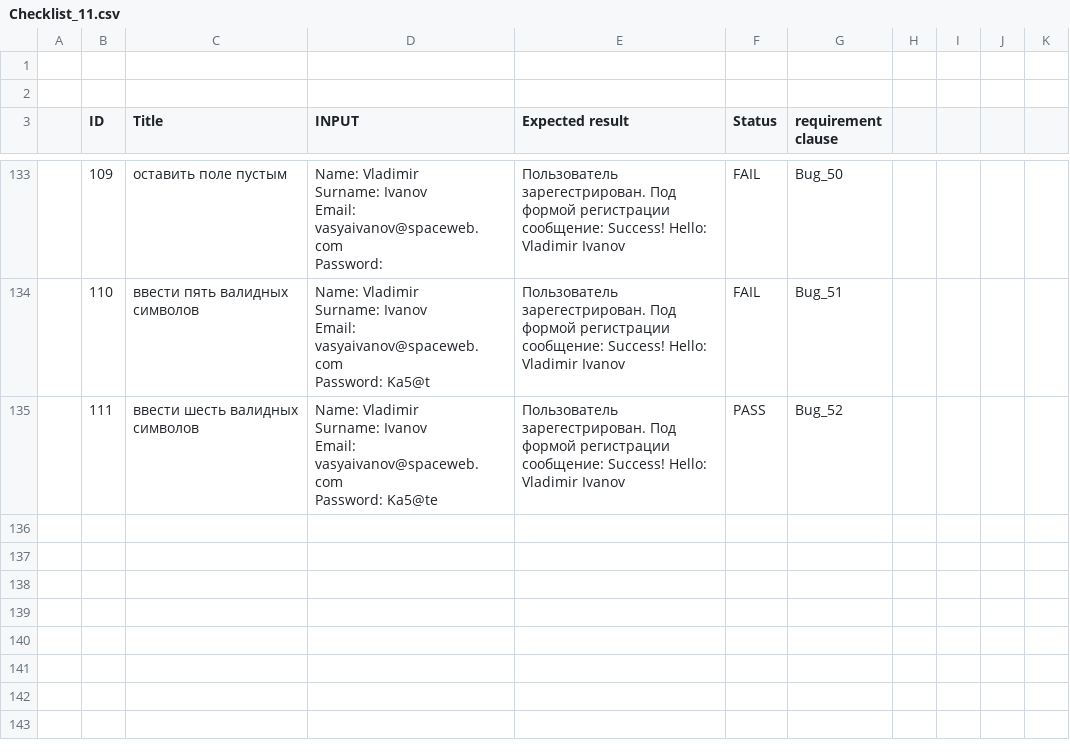
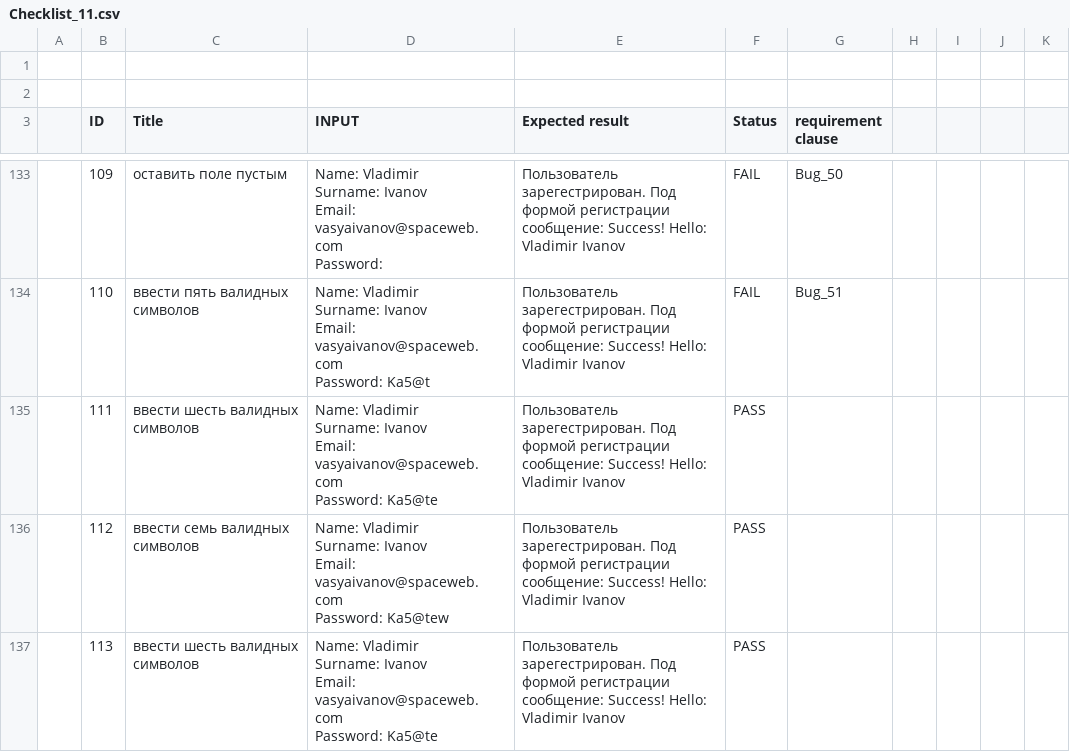
Before and after one commit to gogvyatkin/Group_27, a CSV file: CheckLists/Checklist_11.csv, drawn as a sheet; only a part is shown, gaps mark what is left out.

Commit message:
added one check and editing other checks

```diff
--- a/CheckLists/Checklist_11.csv
+++ b/CheckLists/Checklist_11.csv
@@ -556,5 +556,13 @@ Email: vasyaivanov@spaceweb.com
 Password: Ka5@t",Пользователь зарегестрирован. Под формой регистрации сообщение: Success! Hello: Vladimir Ivanov,FAIL,Bug_51,,,,
-,111,ввести шесть валидных символов,"Name: Vladimir
-Surname: Ivanov
-Email: vasyaivanov@spaceweb.com
-Password: Ka5@te",Пользователь зарегестрирован. Под формой регистрации сообщение: Success! Hello: Vladimir Ivanov,PASS,Bug_52,,,,
+,111,ввести шесть валидных символов,"Name: Vladimir
+Surname: Ivanov
+Email: vasyaivanov@spaceweb.com
+Password: Ka5@te",Пользователь зарегестрирован. Под формой регистрации сообщение: Success! Hello: Vladimir Ivanov,PASS,,,,,
+,112,ввести семь валидных символов,"Name: Vladimir
+Surname: Ivanov
+Email: vasyaivanov@spaceweb.com
+Password: Ka5@tew",Пользователь зарегестрирован. Под формой регистрации сообщение: Success! Hello: Vladimir Ivanov,PASS,,,,,
+,113,ввести шесть валидных символов,"Name: Vladimir
+Surname: Ivanov
+Email: vasyaivanov@spaceweb.com
+Password: Ka5@te",Пользователь зарегестрирован. Под формой регистрации сообщение: Success! Hello: Vladimir Ivanov,PASS,,,,,
```
